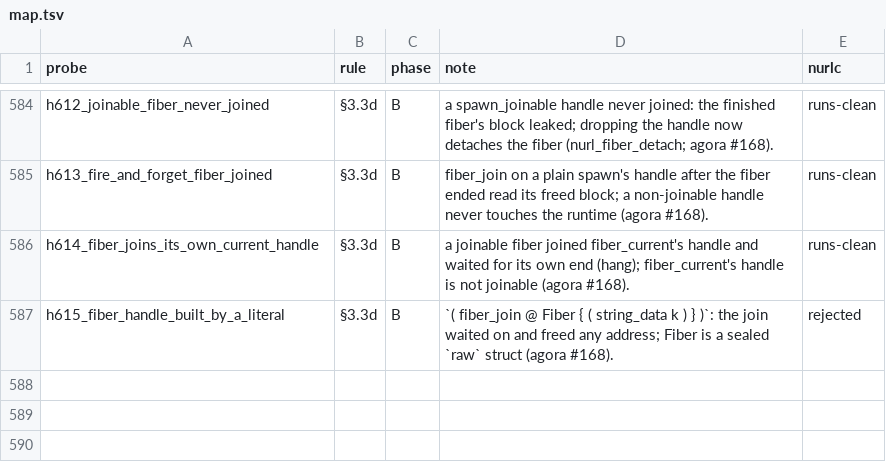
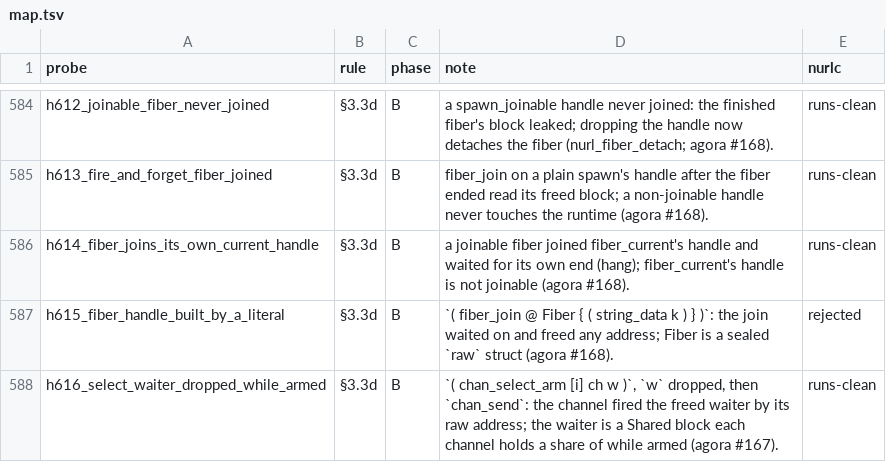
Before and after one commit to nurl-lang/nurl, a TSV file: formal/corpus/map.tsv, drawn as a sheet; only a part is shown, gaps mark what is left out.

```diff
--- a/formal/corpus/map.tsv
+++ b/formal/corpus/map.tsv
@@ -587 +587,2 @@ h614_fiber_joins_its_own_current_handle	§3.3d	B	a joinable fiber joined fiber_c
 h615_fiber_handle_built_by_a_literal	§3.3d	B	`( fiber_join @ Fiber { ( string_data k ) } )`: the join waited on and freed any address; Fiber is a sealed `raw` struct (agora #168).	rejected
+h616_select_waiter_dropped_while_armed	§3.3d	B	`( chan_select_arm [i] ch w )`, `w` dropped, then `chan_send`: the channel fired the freed waiter by its raw address; the waiter is a Shared block each channel holds a share of while armed (agora #167).	runs-clean
```
Also changed, not shown: 11 other files.
